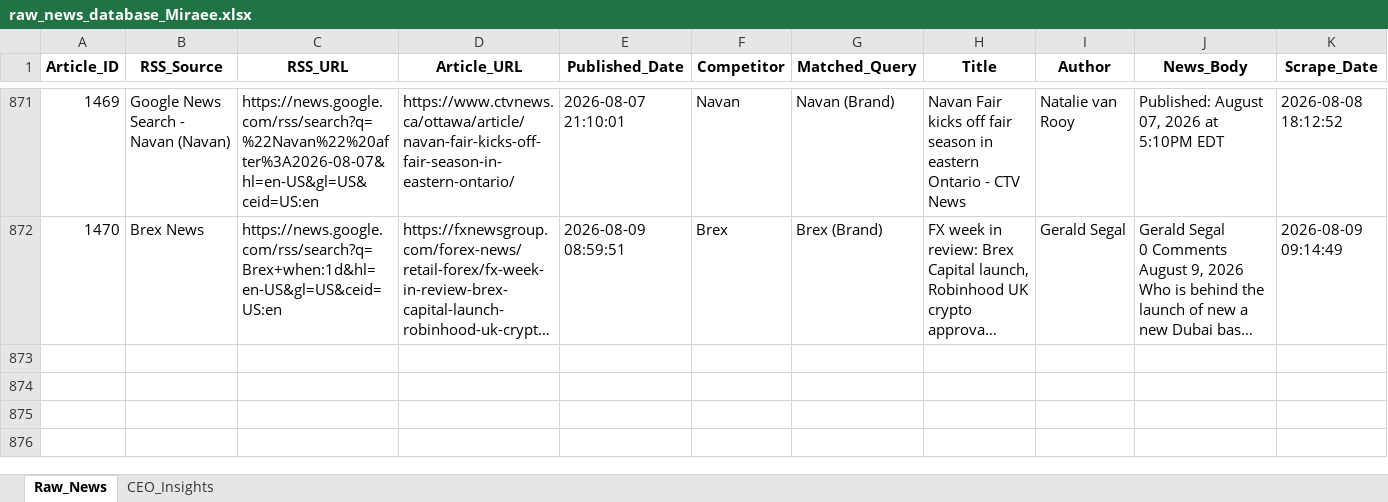
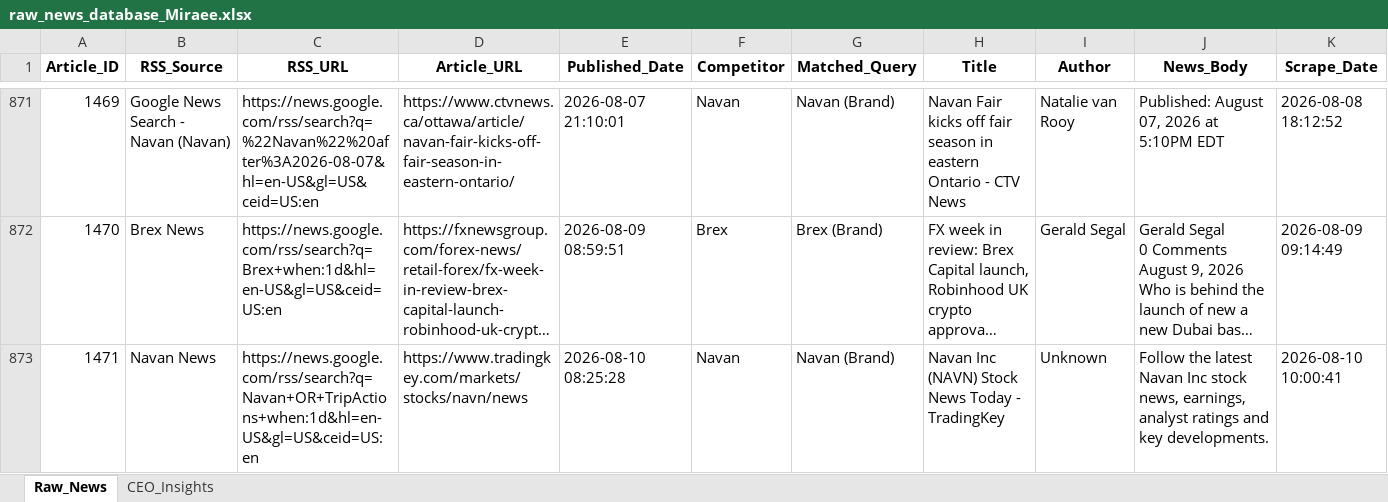
Before and after one commit to dmohanraj78/tabhidashboard, an Excel workbook: News_Dashboard/data/raw_news_database_Miraee.xlsx, sheet Raw_News, drawn as a sheet; only a part is shown, gaps mark what is left out; long unchanged cells end in …; values as stored, in another font and other column widths than the file's, no borders; rows hold the shown columns only; the diff names each change by its address in the sheet, - before the commit and + after, or states it on an @@ line.

```diff
--- a/News_Dashboard/data/raw_news_database_Miraee.xlsx (sheet Raw_News)
+++ b/News_Dashboard/data/raw_news_database_Miraee.xlsx (sheet Raw_News)
+row 873: 1471 | Navan News | https://news.google.com/rss/search?q=Navan+OR+TripActions+when:1d&hl=en-US&gl=US&ceid=US:en | https://www.tradingkey.com/markets/stocks/navn/news | 2026-08-10 08:25:28 | Navan | Navan (Brand) | Navan Inc (NAVN) Stock News Today - TradingKey | Unknown | Follow the latest Navan Inc stock news, earnings, analyst ratings and key developments. | 2026-08-10 10:00:41
```
Also changed, not shown: News_Intelligence/output/raw_news_database_Miraee.xlsx, 2 other files.
